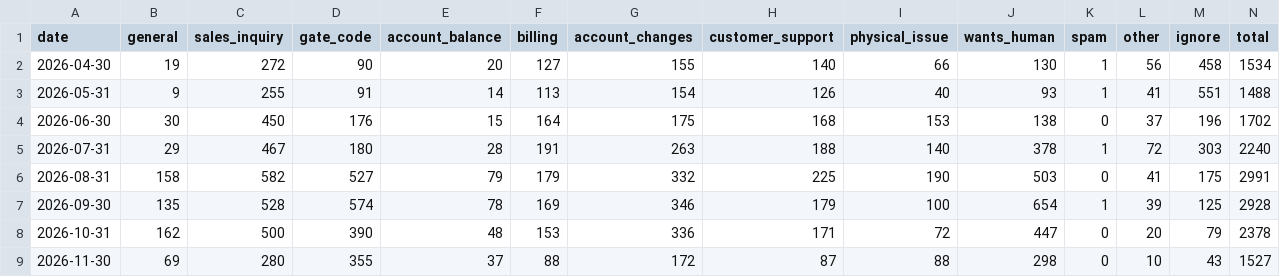
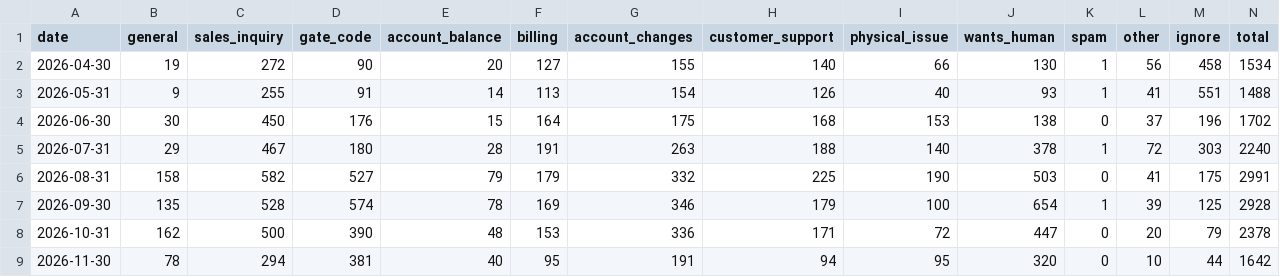
Before and after one commit to scalato/1box-dashboard, a CSV file: data/sp/conversations_by_category.csv, drawn as a sheet.

Commit message:
Update MIS data - 2026-11-25

```diff
--- a/data/sp/conversations_by_category.csv
+++ b/data/sp/conversations_by_category.csv
@@ -8,2 +8,2 @@ date,general,sales_inquiry,gate_code,account_balance,billing,account_changes,cus
 2026-10-31,162,500,390,48,153,336,171,72,447,0,20,79,2378
-2026-11-30,69,280,355,37,88,172,87,88,298,0,10,43,1527
+2026-11-30,78,294,381,40,95,191,94,95,320,0,10,44,1642
```
Also changed, not shown: data/sp/conversations_by_location.csv, data/sp/escalations_by_category.csv, 3 other files.
